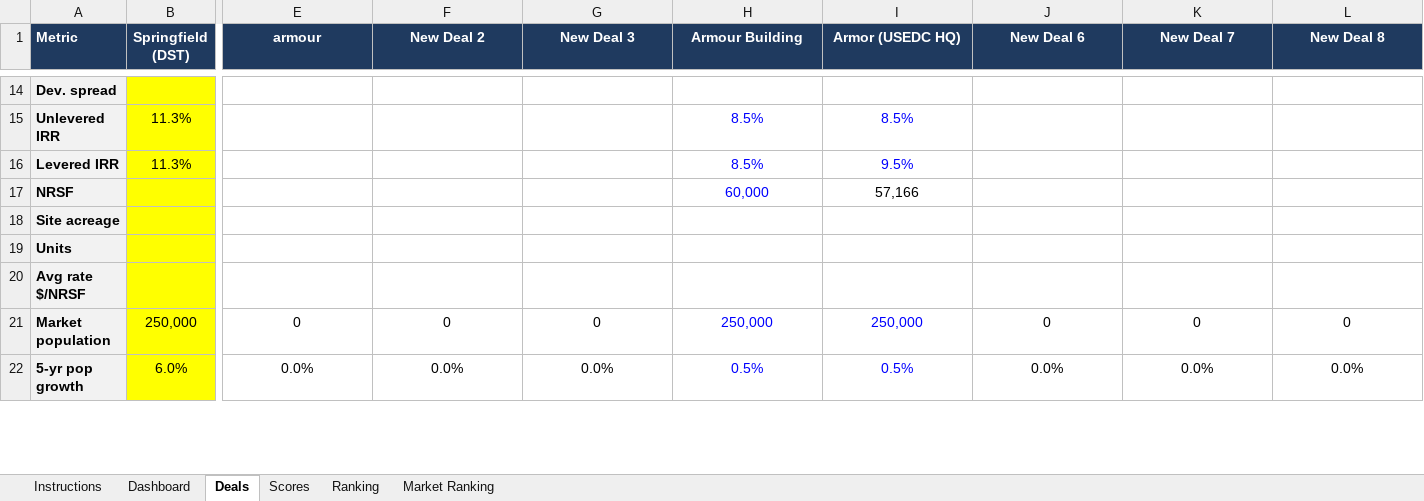
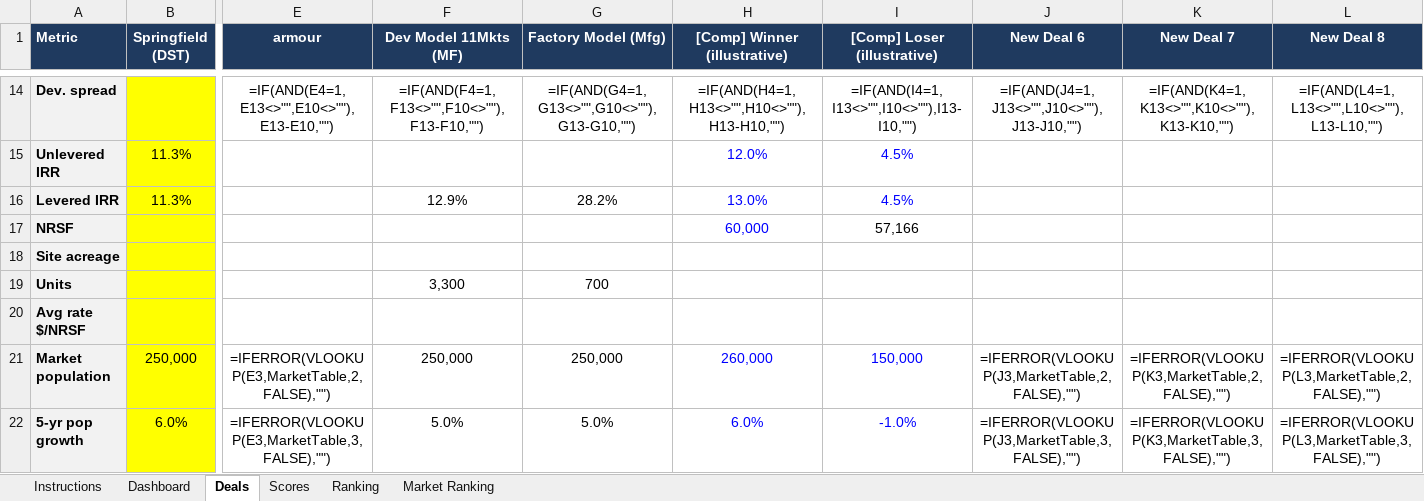
Before and after one commit to EchamounUSEDC/Deal-Agent, an Excel workbook: ICGoNoGoDashboard_Working.xlsm, sheet Deals, drawn as a sheet; only a part is shown, gaps mark what is left out; values as stored, in another font and other column widths than the file's, no borders; formulas without a stored value are shown as written; the diff covers the shown part only; the diff names each change by its address in the sheet, - before the commit and + after, or states it on an @@ line.

```diff
--- a/ICGoNoGoDashboard_Working.xlsm (sheet Deals)
+++ b/ICGoNoGoDashboard_Working.xlsm (sheet Deals)
-F1: New Deal 2
+F1: Dev Model 11Mkts (MF)
-G1: New Deal 3
+G1: Factory Model (Mfg)
-H1: Armour Building
+H1: [Comp] Winner (illustrative)
-I1: Armor (USEDC HQ)
+I1: [Comp] Loser (illustrative)
-E14 (armour): (empty)
+E14 (armour): =IF(AND(E4=1,E13<>"",E10<>""),E13-E10,"")
-F14 (Dev Model 11Mkts (MF)): (empty)
+F14 (Dev Model 11Mkts (MF)): =IF(AND(F4=1,F13<>"",F10<>""),F13-F10,"")
-G14 (Factory Model (Mfg)): (empty)
+G14 (Factory Model (Mfg)): =IF(AND(G4=1,G13<>"",G10<>""),G13-G10,"")
-H14 ([Comp] Winner (illustrative)): (empty)
+H14 ([Comp] Winner (illustrative)): =IF(AND(H4=1,H13<>"",H10<>""),H13-H10,"")
-I14 ([Comp] Loser (illustrative)): (empty)
+I14 ([Comp] Loser (illustrative)): =IF(AND(I4=1,I13<>"",I10<>""),I13-I10,"")
-J14 (New Deal 6): (empty)
+J14 (New Deal 6): =IF(AND(J4=1,J13<>"",J10<>""),J13-J10,"")
-K14 (New Deal 7): (empty)
+K14 (New Deal 7): =IF(AND(K4=1,K13<>"",K10<>""),K13-K10,"")
-L14 (New Deal 8): (empty)
+L14 (New Deal 8): =IF(AND(L4=1,L13<>"",L10<>""),L13-L10,"")
-H15 ([Comp] Winner (illustrative)): 8.5%
+H15 ([Comp] Winner (illustrative)): 12.0%
-I15 ([Comp] Loser (illustrative)): 8.5%
+I15 ([Comp] Loser (illustrative)): 4.5%
-F16 (Dev Model 11Mkts (MF)): (empty)
+F16 (Dev Model 11Mkts (MF)): 12.9%
-G16 (Factory Model (Mfg)): (empty)
+G16 (Factory Model (Mfg)): 28.2%
-H16 ([Comp] Winner (illustrative)): 8.5%
+H16 ([Comp] Winner (illustrative)): 13.0%
-I16 ([Comp] Loser (illustrative)): 9.5%
+I16 ([Comp] Loser (illustrative)): 4.5%
-F19 (Dev Model 11Mkts (MF)): (empty)
+F19 (Dev Model 11Mkts (MF)): 3,300
-G19 (Factory Model (Mfg)): (empty)
+G19 (Factory Model (Mfg)): 700
-E21 (armour): 0
+E21 (armour): =IFERROR(VLOOKUP(E3,MarketTable,2,FALSE),"")
-F21 (Dev Model 11Mkts (MF)): 0
+F21 (Dev Model 11Mkts (MF)): 250,000
-G21 (Factory Model (Mfg)): 0
+G21 (Factory Model (Mfg)): 250,000
-H21 ([Comp] Winner (illustrative)): 250,000
+H21 ([Comp] Winner (illustrative)): 260,000
-I21 ([Comp] Loser (illustrative)): 250,000
+I21 ([Comp] Loser (illustrative)): 150,000
-J21 (New Deal 6): 0
+J21 (New Deal 6): =IFERROR(VLOOKUP(J3,MarketTable,2,FALSE),"")
-K21 (New Deal 7): 0
+K21 (New Deal 7): =IFERROR(VLOOKUP(K3,MarketTable,2,FALSE),"")
-L21 (New Deal 8): 0
+L21 (New Deal 8): =IFERROR(VLOOKUP(L3,MarketTable,2,FALSE),"")
-E22 (armour): 0.0%
+E22 (armour): =IFERROR(VLOOKUP(E3,MarketTable,3,FALSE),"")
-F22 (Dev Model 11Mkts (MF)): 0.0%
+F22 (Dev Model 11Mkts (MF)): 5.0%
-G22 (Factory Model (Mfg)): 0.0%
+G22 (Factory Model (Mfg)): 5.0%
-H22 ([Comp] Winner (illustrative)): 0.5%
+H22 ([Comp] Winner (illustrative)): 6.0%
-I22 ([Comp] Loser (illustrative)): 0.5%
+I22 ([Comp] Loser (illustrative)): -1.0%
-J22 (New Deal 6): 0.0%
+J22 (New Deal 6): =IFERROR(VLOOKUP(J3,MarketTable,3,FALSE),"")
-K22 (New Deal 7): 0.0%
+K22 (New Deal 7): =IFERROR(VLOOKUP(K3,MarketTable,3,FALSE),"")
-L22 (New Deal 8): 0.0%
+L22 (New Deal 8): =IFERROR(VLOOKUP(L3,MarketTable,3,FALSE),"")
```
Also changed, not shown: 102 edited cells elsewhere in this sheet, sheet Dashboard, sheet Scores, sheet Ranking, hidden cells, charts or pictures.
